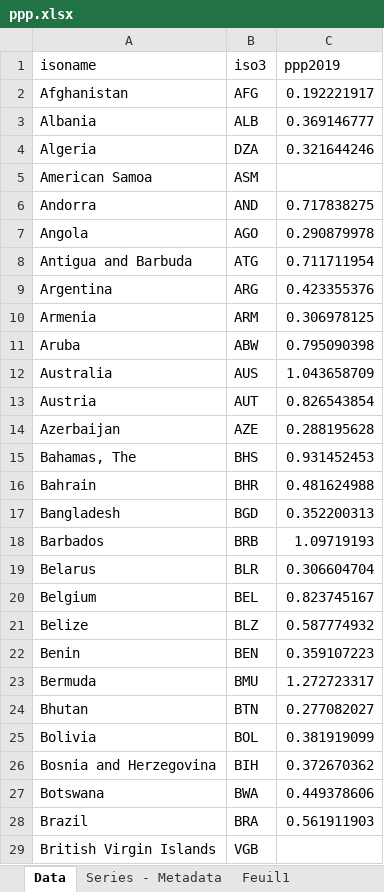
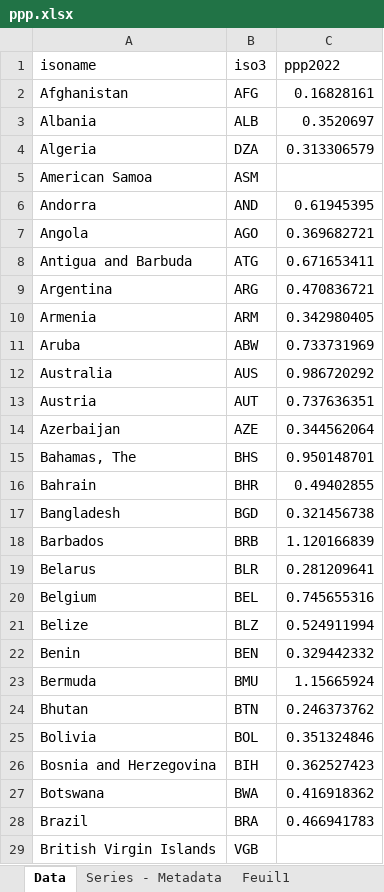
Before and after one commit to bixiou/robustness_global_redistr, an Excel workbook: data_ext/ppp.xlsx, sheet Data, drawn as a sheet; only a part is shown; values as stored, in another font and other column widths than the file's, no borders; the diff covers the shown part only; the diff names each change by its address in the sheet, - before the commit and + after, or states it on an @@ line.

```diff
--- a/data_ext/ppp.xlsx (sheet Data)
+++ b/data_ext/ppp.xlsx (sheet Data)
-C1: ppp2019
+C1: ppp2022
-C2 (ppp2022): 0.192221917
+C2 (ppp2022): 0.16828161
-C3 (ppp2022): 0.369146777
+C3 (ppp2022): 0.3520697
-C4 (ppp2022): 0.321644246
+C4 (ppp2022): 0.313306579
-C6 (ppp2022): 0.717838275
+C6 (ppp2022): 0.61945395
-C7 (ppp2022): 0.290879978
+C7 (ppp2022): 0.369682721
-C8 (ppp2022): 0.711711954
+C8 (ppp2022): 0.671653411
-C9 (ppp2022): 0.423355376
+C9 (ppp2022): 0.470836721
-C10 (ppp2022): 0.306978125
+C10 (ppp2022): 0.342980405
-C11 (ppp2022): 0.795090398
+C11 (ppp2022): 0.733731969
-C12 (ppp2022): 1.043658709
+C12 (ppp2022): 0.986720292
-C13 (ppp2022): 0.826543854
+C13 (ppp2022): 0.737636351
-C14 (ppp2022): 0.288195628
+C14 (ppp2022): 0.344562064
-C15 (ppp2022): 0.931452453
+C15 (ppp2022): 0.950148701
-C16 (ppp2022): 0.481624988
+C16 (ppp2022): 0.49402855
-C17 (ppp2022): 0.352200313
+C17 (ppp2022): 0.321456738
-C18 (ppp2022): 1.09719193
+C18 (ppp2022): 1.120166839
-C19 (ppp2022): 0.306604704
+C19 (ppp2022): 0.281209641
-C20 (ppp2022): 0.823745167
+C20 (ppp2022): 0.745655316
-C21 (ppp2022): 0.587774932
+C21 (ppp2022): 0.524911994
-C22 (ppp2022): 0.359107223
+C22 (ppp2022): 0.329442332
-C23 (ppp2022): 1.272723317
+C23 (ppp2022): 1.15665924
-C24 (ppp2022): 0.277082027
+C24 (ppp2022): 0.246373762
-C25 (ppp2022): 0.381919099
+C25 (ppp2022): 0.351324846
-C26 (ppp2022): 0.372670362
+C26 (ppp2022): 0.362527423
-C27 (ppp2022): 0.449378606
+C27 (ppp2022): 0.416918362
-C28 (ppp2022): 0.561911903
+C28 (ppp2022): 0.466941783
```
Also changed, not shown: 173 edited cells elsewhere in this sheet, sheet Feuil1, questionnaire/sources.xlsx, 10 other files.
